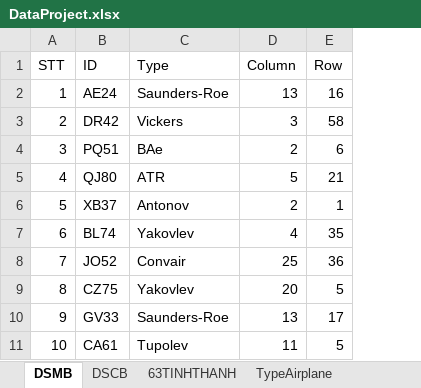
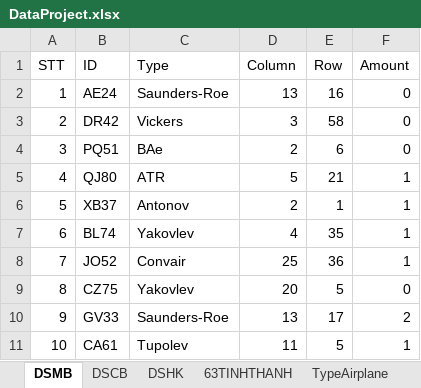
Before and after one commit to NguyenPhiLongIT/PTITHCM_CTDL-GT_QuanLyMayBay, an Excel workbook: DataProject.xlsx, sheet DSMB, drawn as a sheet; only a part is shown; values as stored, in another font and other column widths than the file's, no borders; the diff names each change by its address in the sheet, - before the commit and + after, or states it on an @@ line.

```diff
--- a/DataProject.xlsx (sheet DSMB)
+++ b/DataProject.xlsx (sheet DSMB)
+sheet tab: DSHK
+column F (Amount), rows 2-11: 0 | 0 | 0 | 1 | 1 | 1 | 1 | 0 | 2 | 1
```
Also changed, not shown: sheet DSCB(random), sheet DSHK(random), sheet DSMB(random), sheet DSCB, other sheet tabs, 4 other files.
